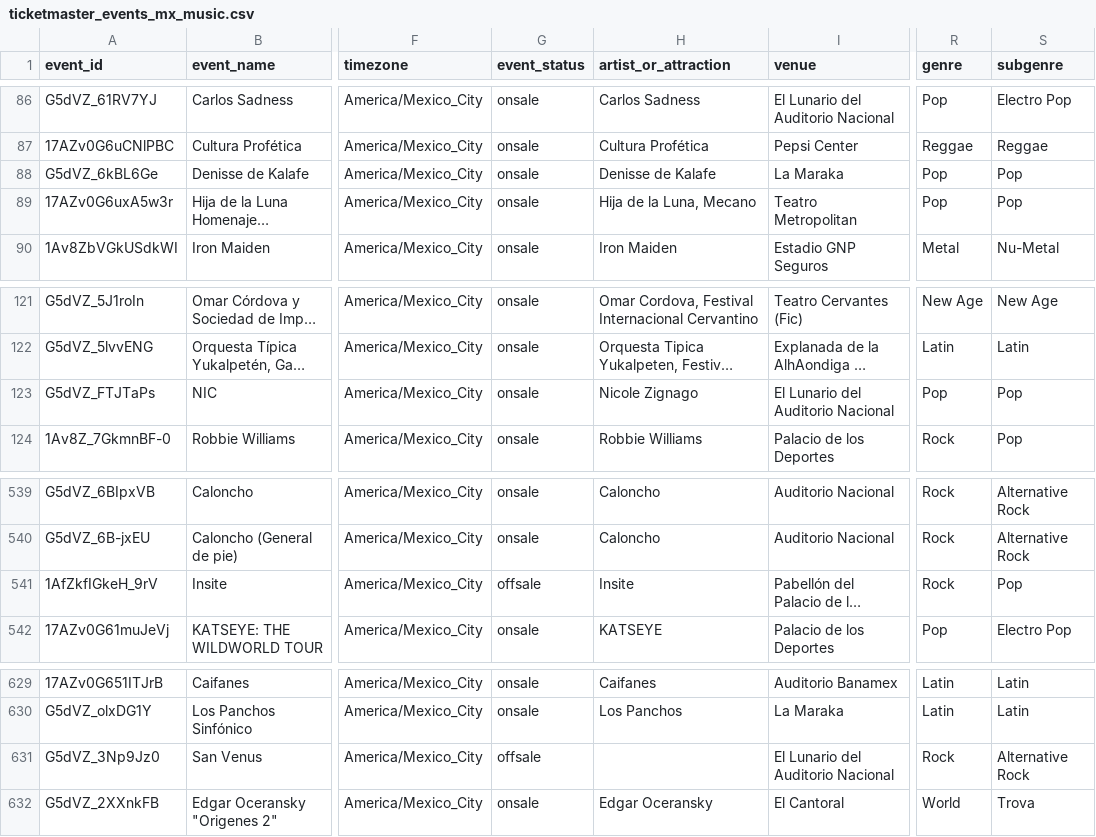
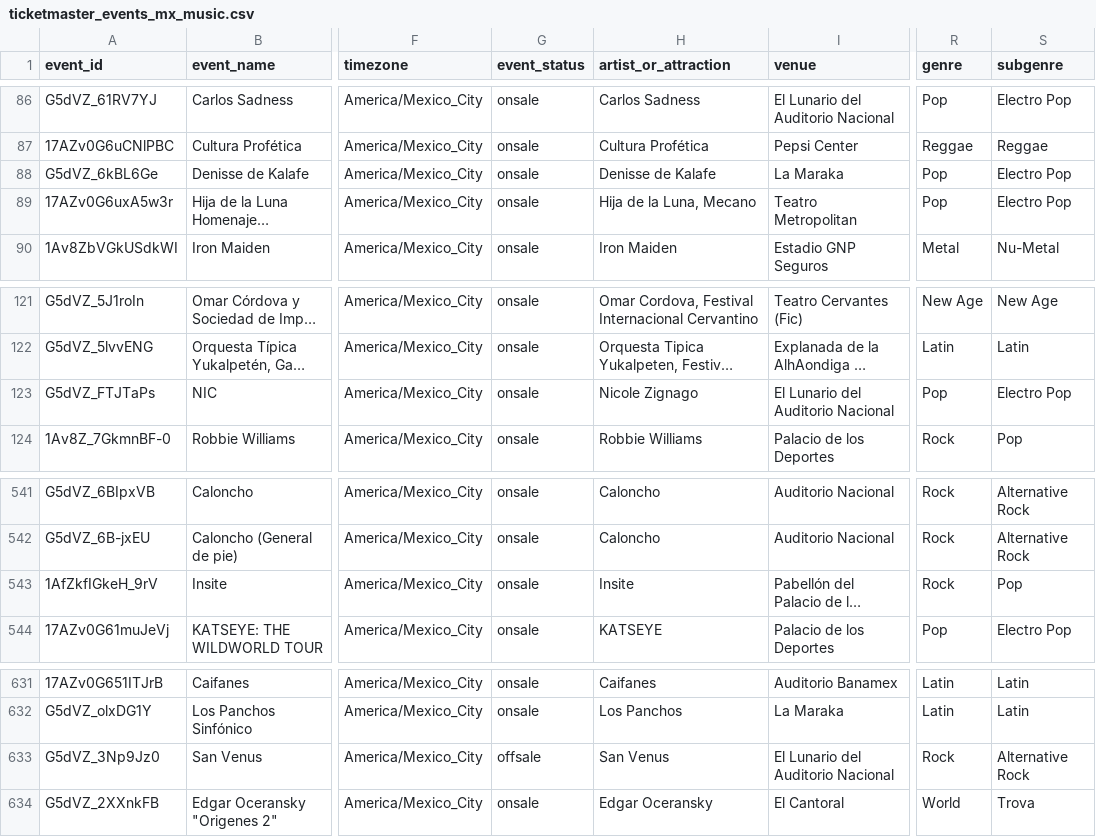
Before and after one commit to DavidCastilloSKT/analisis-oferta-musical-mexico-ticketmaster, a CSV file: data/processed/ticketmaster_events_mx_music.csv, drawn as a sheet; only a part is shown, gaps mark what is left out; long unchanged cells end in …; addresses are those after the commit; the diff covers the shown part only; the diff names each change by its address in the sheet, - before the commit and + after, or states it on an @@ line.

```diff
--- a/data/processed/ticketmaster_events_mx_music.csv
+++ b/data/processed/ticketmaster_events_mx_music.csv
-S88:S89 (subgenre): Pop
+S88:S89 (subgenre): Electro Pop
-S123 (subgenre): Pop
+S123 (subgenre): Electro Pop
-G543 (event_status): offsale
+G543 (event_status): onsale
-H633 (artist_or_attraction): (empty)
+H633 (artist_or_attraction): San Venus
```
Also changed, not shown: 3 added rows, 1 removed row and 3 edited cells elsewhere in this file, data/processed/ticketmaster_events_powerbi.csv.
